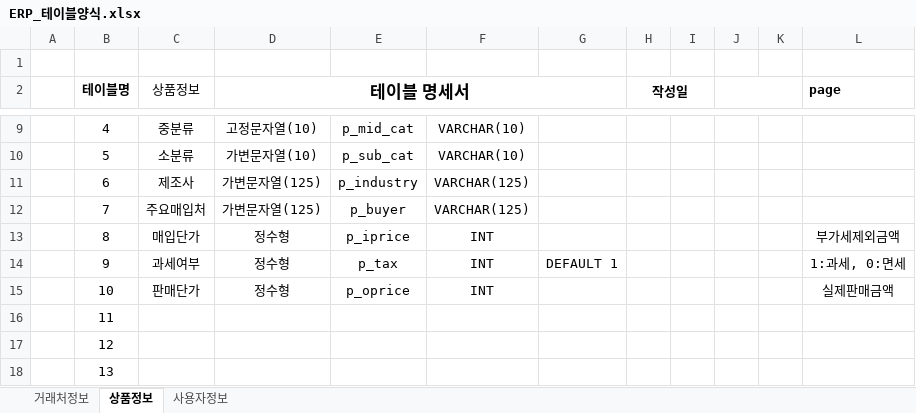
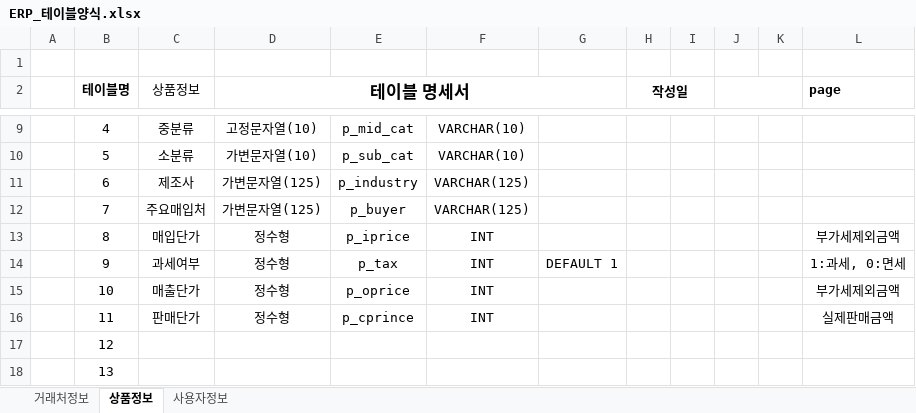
Before and after one commit to callor/Biz-NodeJS-505-2022-10, an Excel workbook: Node_ERP_V2/document/ERP_테이블양식.xlsx, sheet 상품정보, drawn as a sheet; only a part is shown, gaps mark what is left out; values as stored, in another font and other column widths than the file's, no borders; the diff names each change by its address in the sheet, - before the commit and + after, or states it on an @@ line.

Commit message:
상품정보

```diff
--- a/Node_ERP_V2/document/ERP_테이블양식.xlsx (sheet 상품정보)
+++ b/Node_ERP_V2/document/ERP_테이블양식.xlsx (sheet 상품정보)
-C15 (상품정보): 판매단가
+C15 (상품정보): 매출단가
-L15 (page): 실제판매금액
+L15 (page): 부가세제외금액
-C16 (상품정보): (empty)
+C16 (상품정보): 판매단가
-D16 (테이블 명세서): (empty)
+D16 (테이블 명세서): 정수형
-E16: (empty)
+E16: p_cprince
-F16: (empty)
+F16: INT
-L16 (page): (empty)
+L16 (page): 실제판매금액
```
